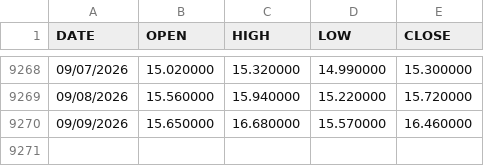
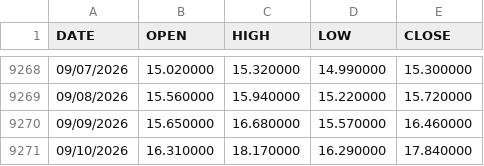
Before and after one commit to jcoffi/finance-vix, a CSV file: data/vix-daily.csv, drawn as a sheet; only a part is shown, gaps mark what is left out.

```diff
--- a/data/vix-daily.csv
+++ b/data/vix-daily.csv
@@ -9270 +9270,2 @@ DATE,OPEN,HIGH,LOW,CLOSE
 09/09/2026,15.650000,16.680000,15.570000,16.460000
+09/10/2026,16.310000,18.170000,16.290000,17.840000
```
